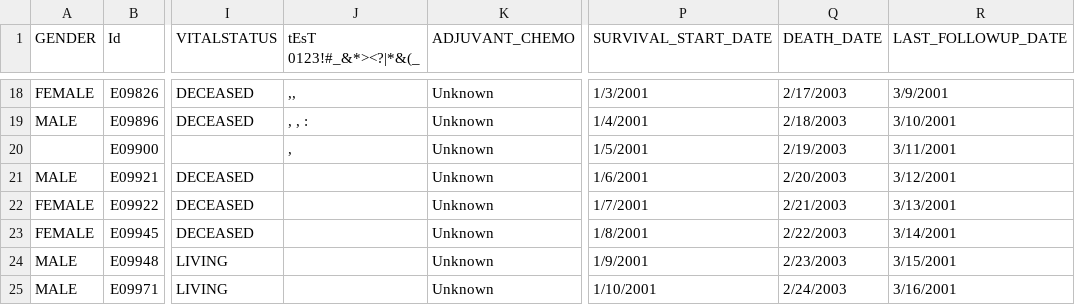
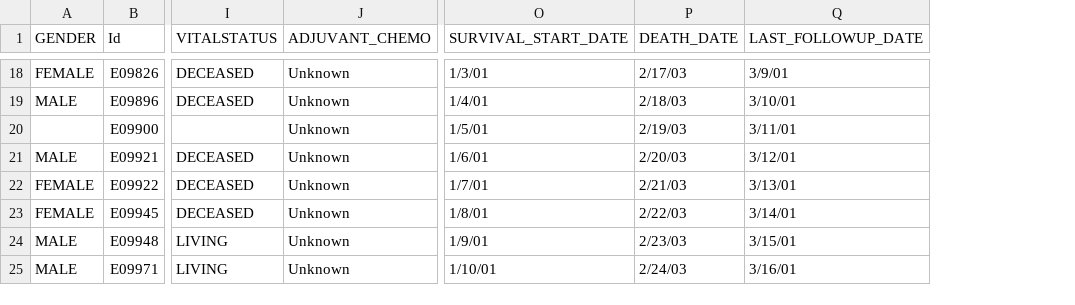
Before and after one commit to NCIP/caintegrator-data, a CSV file: qa/Studies/QA_Test_Study/Subject_Data/Subject_data.csv, drawn as a sheet; only a part is shown, gaps mark what is left out; removed rows and columns are numbered as before the commit, all else as after; the diff covers the shown part only; the diff names each change by its address in the sheet, - before the commit and + after, or states it on an @@ line.

```diff
--- a/qa/Studies/QA_Test_Study/Subject_Data/Subject_data.csv
+++ b/qa/Studies/QA_Test_Study/Subject_Data/Subject_data.csv
-column J (tEsT 0123!#_&*><?|*&(_), rows 18-20: ,, | , , : | ,
-O18 (SURVIVAL_START_DATE): 1/3/2001
+O18 (SURVIVAL_START_DATE): 1/3/01
-P18 (DEATH_DATE): 2/17/2003
+P18 (DEATH_DATE): 2/17/03
-Q18 (LAST_FOLLOWUP_DATE): 3/9/2001
+Q18 (LAST_FOLLOWUP_DATE): 3/9/01
-O19 (SURVIVAL_START_DATE): 1/4/2001
+O19 (SURVIVAL_START_DATE): 1/4/01
-P19 (DEATH_DATE): 2/18/2003
+P19 (DEATH_DATE): 2/18/03
-Q19 (LAST_FOLLOWUP_DATE): 3/10/2001
+Q19 (LAST_FOLLOWUP_DATE): 3/10/01
-O20 (SURVIVAL_START_DATE): 1/5/2001
+O20 (SURVIVAL_START_DATE): 1/5/01
-P20 (DEATH_DATE): 2/19/2003
+P20 (DEATH_DATE): 2/19/03
-Q20 (LAST_FOLLOWUP_DATE): 3/11/2001
+Q20 (LAST_FOLLOWUP_DATE): 3/11/01
-O21 (SURVIVAL_START_DATE): 1/6/2001
+O21 (SURVIVAL_START_DATE): 1/6/01
-P21 (DEATH_DATE): 2/20/2003
+P21 (DEATH_DATE): 2/20/03
-Q21 (LAST_FOLLOWUP_DATE): 3/12/2001
+Q21 (LAST_FOLLOWUP_DATE): 3/12/01
-O22 (SURVIVAL_START_DATE): 1/7/2001
+O22 (SURVIVAL_START_DATE): 1/7/01
-P22 (DEATH_DATE): 2/21/2003
+P22 (DEATH_DATE): 2/21/03
-Q22 (LAST_FOLLOWUP_DATE): 3/13/2001
+Q22 (LAST_FOLLOWUP_DATE): 3/13/01
-O23 (SURVIVAL_START_DATE): 1/8/2001
+O23 (SURVIVAL_START_DATE): 1/8/01
-P23 (DEATH_DATE): 2/22/2003
+P23 (DEATH_DATE): 2/22/03
-Q23 (LAST_FOLLOWUP_DATE): 3/14/2001
+Q23 (LAST_FOLLOWUP_DATE): 3/14/01
-O24 (SURVIVAL_START_DATE): 1/9/2001
+O24 (SURVIVAL_START_DATE): 1/9/01
-P24 (DEATH_DATE): 2/23/2003
+P24 (DEATH_DATE): 2/23/03
-Q24 (LAST_FOLLOWUP_DATE): 3/15/2001
+Q24 (LAST_FOLLOWUP_DATE): 3/15/01
-O25 (SURVIVAL_START_DATE): 1/10/2001
+O25 (SURVIVAL_START_DATE): 1/10/01
-P25 (DEATH_DATE): 2/24/2003
+P25 (DEATH_DATE): 2/24/03
-Q25 (LAST_FOLLOWUP_DATE): 3/16/2001
+Q25 (LAST_FOLLOWUP_DATE): 3/16/01
```
Also changed, not shown: 44 edited cells elsewhere in this file.
